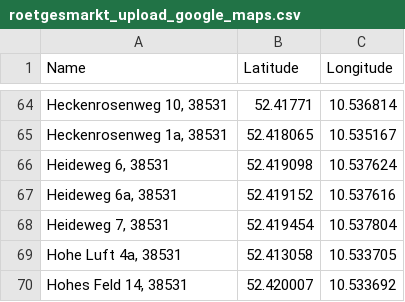
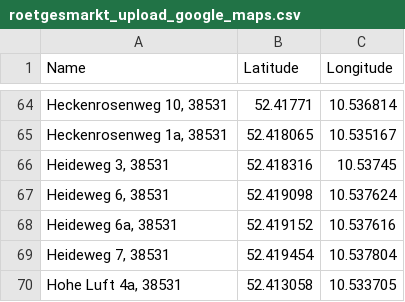
Before and after one commit to codeWithDEI/Roetgesmarkt, a CSV file: roetgesmarkt_upload_google_maps.csv, drawn as a sheet; only a part is shown, gaps mark what is left out; the shorter side is filled out with more unchanged rows.

Commit message:
add "Heideweg 3"

```diff
--- a/roetgesmarkt_upload_google_maps.csv
+++ b/roetgesmarkt_upload_google_maps.csv
@@ -65,2 +65,3 @@
 "Heckenrosenweg 1a, 38531",52.418065,10.535167
+"Heideweg 3, 38531",52.418316,10.53745
 "Heideweg 6, 38531",52.419098,10.537624
```
Also changed, not shown: 2 other files.
